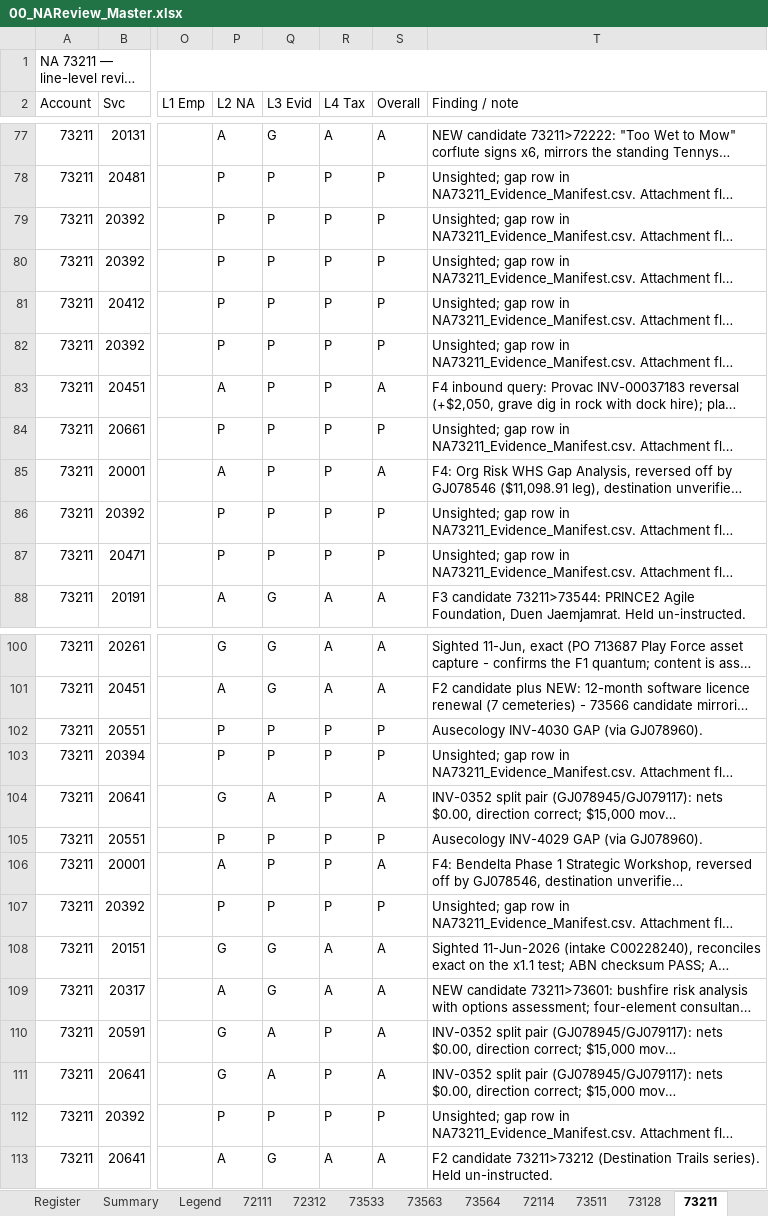
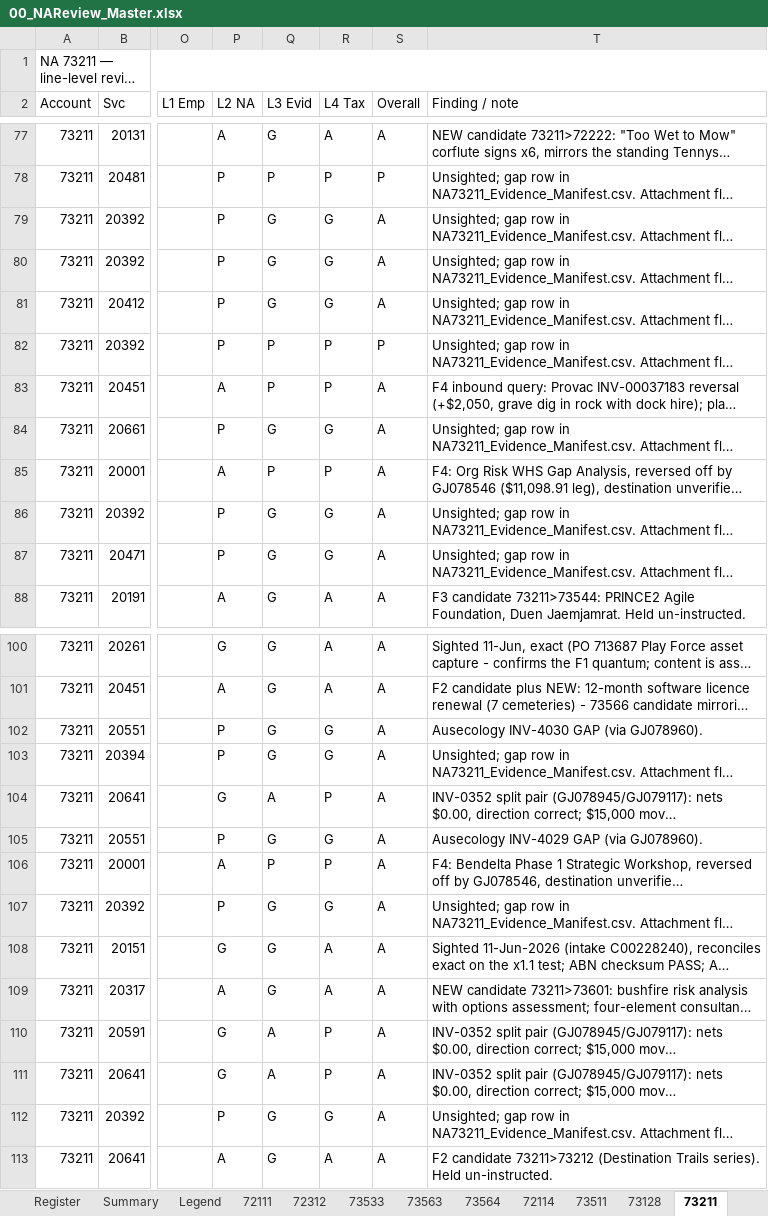
Before and after one commit to TurtleSpiza/Natural-Account, an Excel workbook: 00_NAReview_Master.xlsx, sheet 73211, drawn as a sheet; only a part is shown, gaps mark what is left out; long unchanged cells end in …; values as stored, in another font and other column widths than the file's, no cell formats; charts and pictures not drawn; the diff covers the shown part only; the diff names each change by its address in the sheet, - before the commit and + after, or states it on an @@ line.

```diff
--- a/00_NAReview_Master.xlsx (sheet 73211)
+++ b/00_NAReview_Master.xlsx (sheet 73211)
-Q79:Q81 (L3 Evid): P
+Q79:Q81 (L3 Evid): G
-R79:R81 (L4 Tax): P
+R79:R81 (L4 Tax): G
-S79:S81 (Overall): P
+S79:S81 (Overall): A
-Q84 (L3 Evid): P
+Q84 (L3 Evid): G
-R84 (L4 Tax): P
+R84 (L4 Tax): G
-S84 (Overall): P
+S84 (Overall): A
-Q86:Q87 (L3 Evid): P
+Q86:Q87 (L3 Evid): G
-R86:R87 (L4 Tax): P
+R86:R87 (L4 Tax): G
-S86:S87 (Overall): P
+S86:S87 (Overall): A
-Q102:Q103 (L3 Evid): P
+Q102:Q103 (L3 Evid): G
-R102:R103 (L4 Tax): P
+R102:R103 (L4 Tax): G
-S102:S103 (Overall): P
+S102:S103 (Overall): A
-Q105 (L3 Evid): P
+Q105 (L3 Evid): G
-R105 (L4 Tax): P
+R105 (L4 Tax): G
-S105 (Overall): P
+S105 (Overall): A
-Q107 (L3 Evid): P
+Q107 (L3 Evid): G
-R107 (L4 Tax): P
+R107 (L4 Tax): G
-S107 (Overall): P
+S107 (Overall): A
-Q112 (L3 Evid): P
+Q112 (L3 Evid): G
-R112 (L4 Tax): P
+R112 (L4 Tax): G
-S112 (Overall): P
+S112 (Overall): A
```
Also changed, not shown: 15 edited cells elsewhere in this sheet, sheet Register, sheet Summary, sheet Tracker, other sheet tabs, cell formats, formulas that keep their value, charts or pictures, 00_Account_Review_Register.xlsx, 00_NA_Status_All_Accounts_11-Jun-2026.xlsx, 33 other files.
